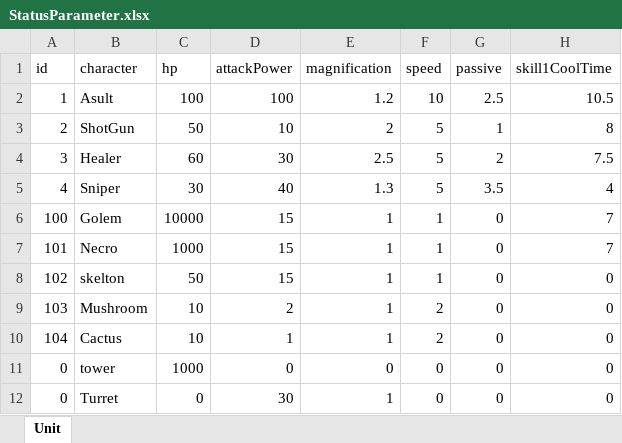
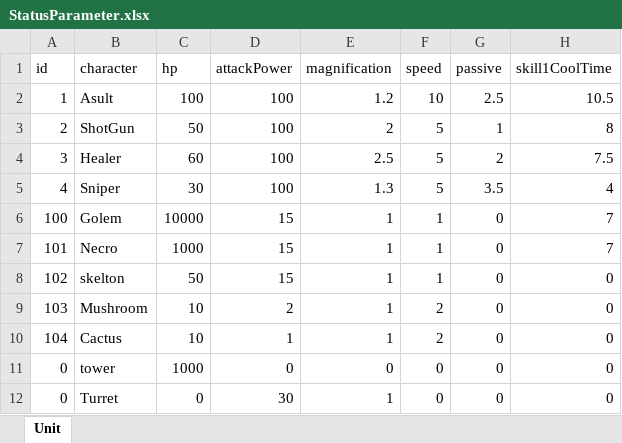
Before and after one commit to kinako1111/UNIFIGHT, an Excel workbook: Assets/TomitaFile/Status/StatusParameter.xlsx, sheet Unit, drawn as a sheet; only a part is shown; values as stored, in another font and other column widths than the file's, no borders; the diff names each change by its address in the sheet, - before the commit and + after, or states it on an @@ line.

```diff
--- a/Assets/TomitaFile/Status/StatusParameter.xlsx (sheet Unit)
+++ b/Assets/TomitaFile/Status/StatusParameter.xlsx (sheet Unit)
-D3 (attackPower): 10
+D3 (attackPower): 100
-D4 (attackPower): 30
+D4 (attackPower): 100
-D5 (attackPower): 40
+D5 (attackPower): 100
```
Also changed, not shown: 5 other files.
